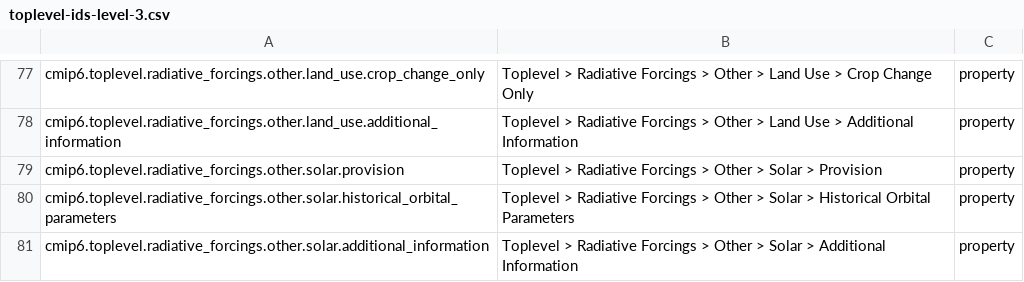
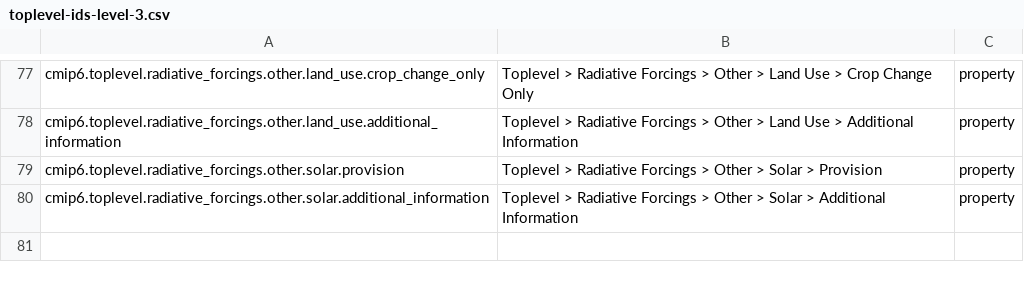
Before and after one commit to ES-DOC/esdoc-docs, a CSV file: cmip6/models/csv/toplevel-ids-level-3.csv, drawn as a sheet; only a part is shown, gaps mark what is left out.

Commit message:
Latest CMIP^ specializations artefacts

```diff
--- a/cmip6/models/csv/toplevel-ids-level-3.csv
+++ b/cmip6/models/csv/toplevel-ids-level-3.csv
@@ -79,3 +79,2 @@ cmip6.toplevel.radiative_forcings.other.land_use.additional_information, Topleve
 cmip6.toplevel.radiative_forcings.other.solar.provision, Toplevel > Radiative Forcings > Other > Solar > Provision, property
-cmip6.toplevel.radiative_forcings.other.solar.historical_orbital_parameters, Toplevel > Radiative Forcings > Other > Solar > Historical Orbital Parameters, property
 cmip6.toplevel.radiative_forcings.other.solar.additional_information, Toplevel > Radiative Forcings > Other > Solar > Additional Information, property
```
Also changed, not shown: cmip6/models/csv/seaice-ids-level-3.csv, 9 other files.
